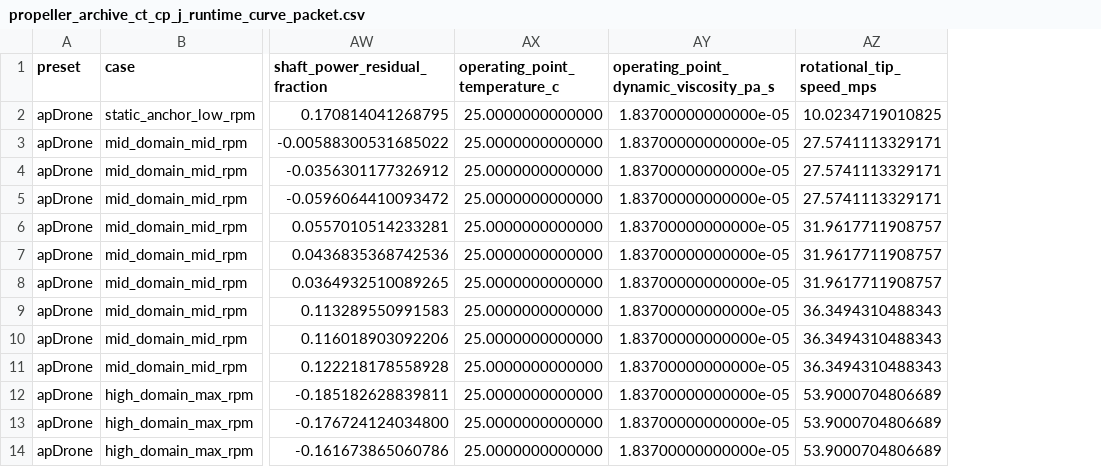
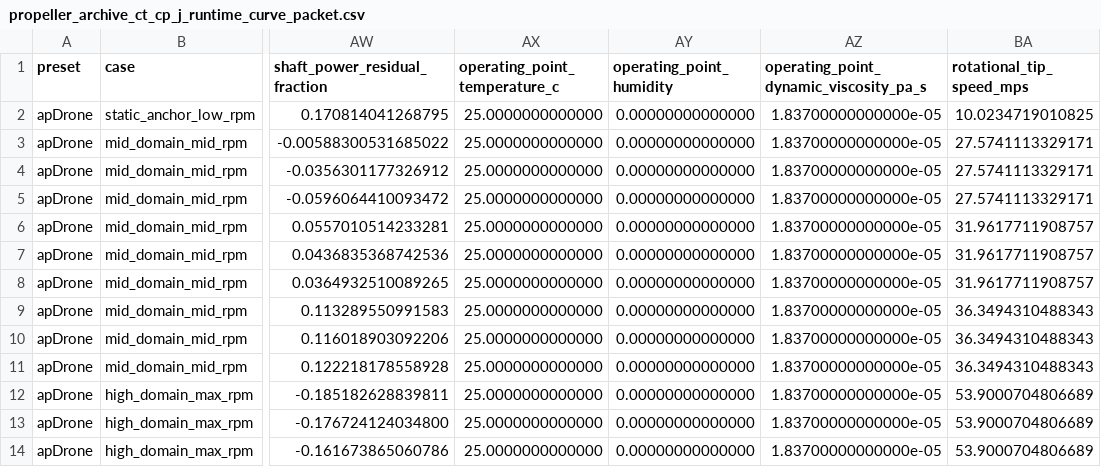
Before and after one commit to SakalioLabs/FPV-Dronecraft, a CSV file: docs/data/propeller_archive_ct_cp_j_runtime_curve_packet.csv, drawn as a sheet; only a part is shown, gaps mark what is left out; the diff names each change by its address in the sheet, - before the commit and + after, or states it on an @@ line.

Commit message:
Export CT CP J operating point humidity

```diff
--- a/docs/data/propeller_archive_ct_cp_j_runtime_curve_packet.csv
+++ b/docs/data/propeller_archive_ct_cp_j_runtime_curve_packet.csv
+column AY (operating_point_humidity), rows 2-14: all 0.00000000000000
```
Also changed, not shown: 2 other files.
